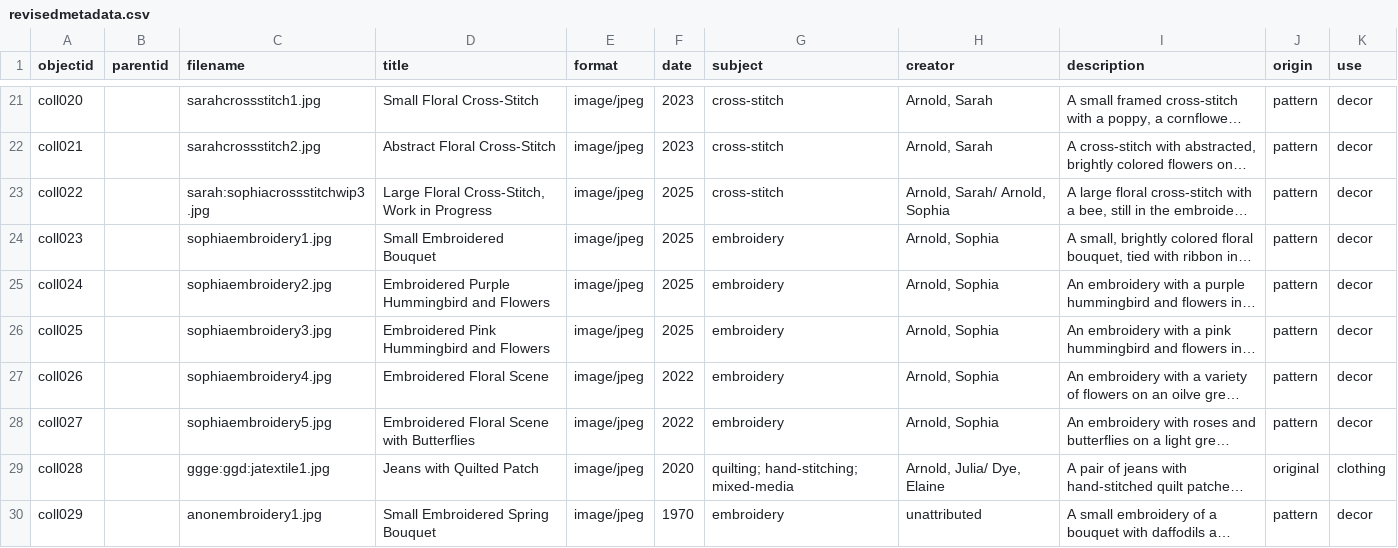
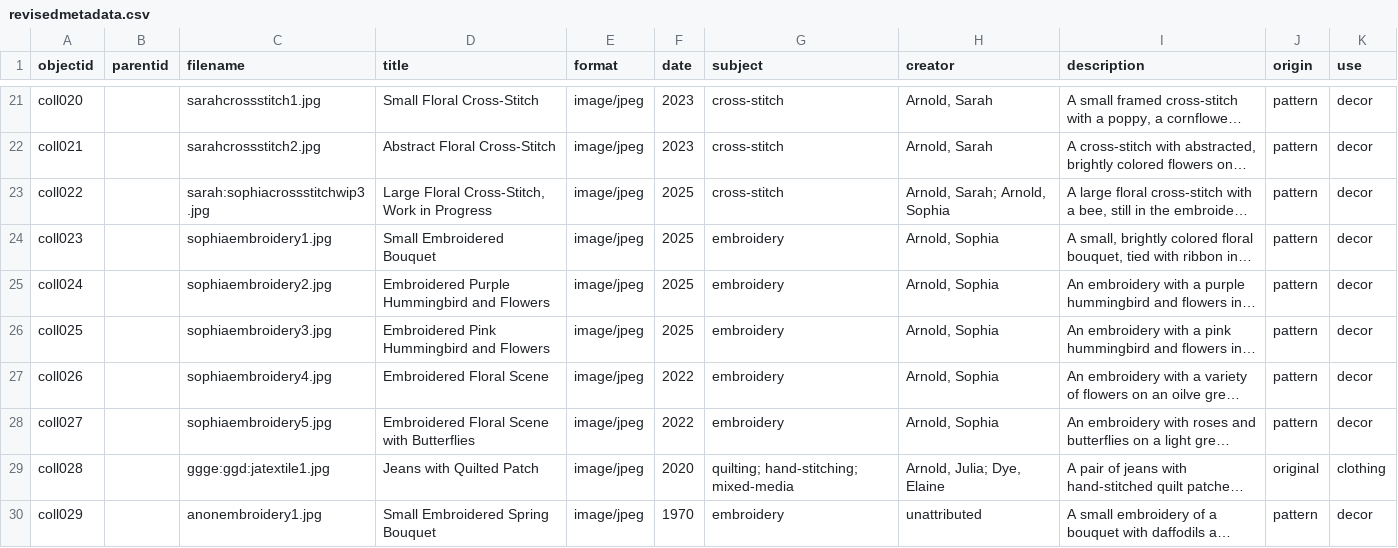
Before and after one commit to jjuliaarnoldd/DigitalLibrariesFinalProject, a CSV file: _data/revisedmetadata.csv, drawn as a sheet; only a part is shown, gaps mark what is left out; long unchanged cells end in …; the diff names each change by its address in the sheet, - before the commit and + after, or states it on an @@ line.

Commit message:
Update revisedmetadata.csv

```diff
--- a/_data/revisedmetadata.csv
+++ b/_data/revisedmetadata.csv
-H23 (creator): Arnold, Sarah/ Arnold, Sophia
+H23 (creator): Arnold, Sarah; Arnold, Sophia
-H29 (creator): Arnold, Julia/ Dye, Elaine
+H29 (creator): Arnold, Julia; Dye, Elaine
```
